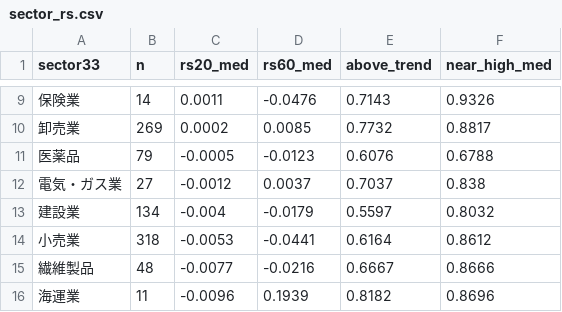
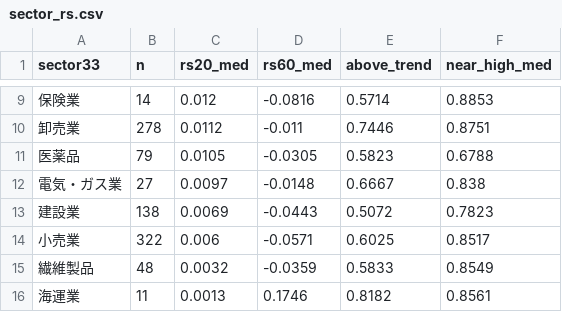
Before and after one commit to hiratora/stock-analysis, a CSV file: outputs/2026-10-28/sector_rs.csv, drawn as a sheet; only a part is shown, gaps mark what is left out; the diff covers the shown part only.

```diff
--- a/outputs/2026-10-28/sector_rs.csv
+++ b/outputs/2026-10-28/sector_rs.csv
@@ -9,8 +9,8 @@ sector33,n,rs20_med,rs60_med,above_trend,near_high_med
-保険業,14,0.0011,-0.0476,0.7143,0.9326
-卸売業,269,0.0002,0.0085,0.7732,0.8817
-医薬品,79,-0.0005,-0.0123,0.6076,0.6788
-電気・ガス業,27,-0.0012,0.0037,0.7037,0.838
-建設業,134,-0.004,-0.0179,0.5597,0.8032
-小売業,318,-0.0053,-0.0441,0.6164,0.8612
-繊維製品,48,-0.0077,-0.0216,0.6667,0.8666
-海運業,11,-0.0096,0.1939,0.8182,0.8696
+保険業,14,0.012,-0.0816,0.5714,0.8853
+卸売業,278,0.0112,-0.011,0.7446,0.8751
+医薬品,79,0.0105,-0.0305,0.5823,0.6788
+電気・ガス業,27,0.0097,-0.0148,0.6667,0.838
+建設業,138,0.0069,-0.0443,0.5072,0.7823
+小売業,322,0.006,-0.0571,0.6025,0.8517
+繊維製品,48,0.0032,-0.0359,0.5833,0.8549
+海運業,11,0.0013,0.1746,0.8182,0.8561
```
Also changed, not shown: 2 added rows, 2 removed rows and 95 edited cells elsewhere in this file, outputs/2026-10-28/ichimoku.csv, outputs/2026-10-28/screen.csv, 8 other files.
